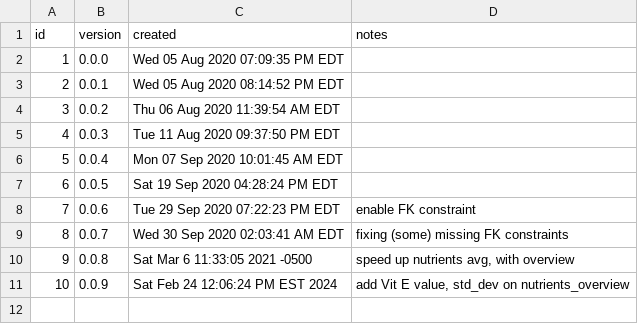
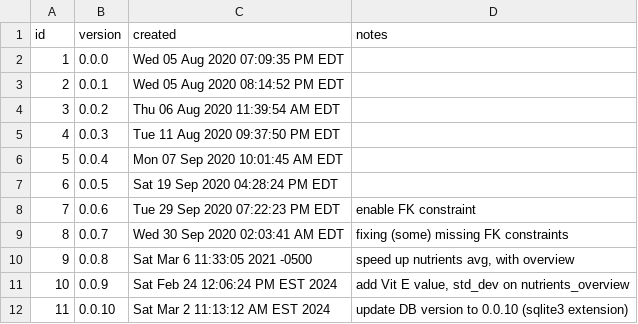
Before and after one commit to nutratech/usda-sqlite, a CSV file: sql/version.csv, drawn as a sheet; the diff names each change by its address in the sheet, - before the commit and + after, or states it on an @@ line.

Commit message:
update name to .sqlite3

```diff
--- a/sql/version.csv
+++ b/sql/version.csv
+row 12: 11 | 0.0.10 | Sat Mar 2 11:13:12 AM EST 2024 | update DB version to 0.0.10 (sqlite3 extension)
```
Also changed, not shown: 6 other files.
